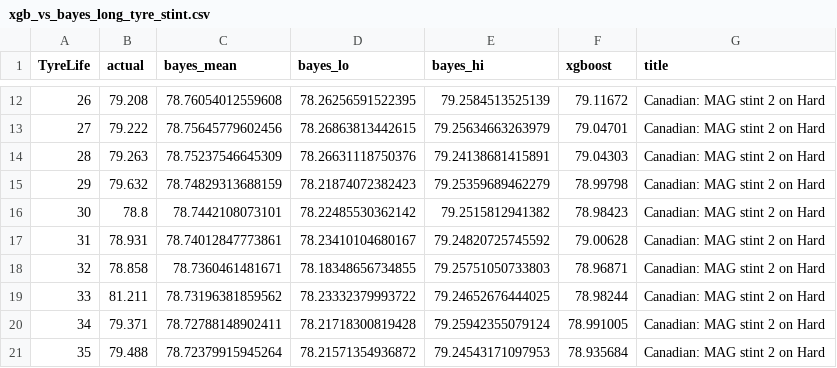
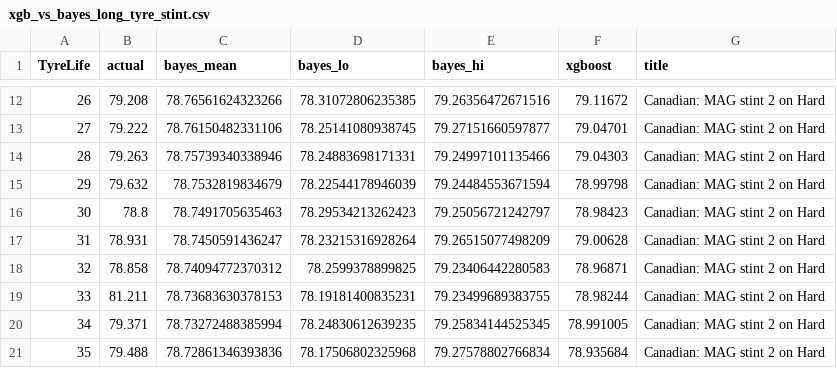
Before and after one commit to tinySage/claude-F1, a CSV file: data/figures/xgb_vs_bayes_long_tyre_stint.csv, drawn as a sheet; only a part is shown, gaps mark what is left out; the diff covers the shown part only.

```diff
--- a/data/figures/xgb_vs_bayes_long_tyre_stint.csv
+++ b/data/figures/xgb_vs_bayes_long_tyre_stint.csv
@@ -12,10 +12,10 @@ TyreLife,actual,bayes_mean,bayes_lo,bayes_hi,xgboost,title
-26,79.208,78.76054012559608,78.26256591522395,79.2584513525139,79.11672,Canadian: MAG stint 2 on Hard
-27,79.222,78.75645779602456,78.26863813442615,79.25634663263979,79.04701,Canadian: MAG stint 2 on Hard
-28,79.263,78.75237546645309,78.26631118750376,79.24138681415891,79.04303,Canadian: MAG stint 2 on Hard
-29,79.632,78.74829313688159,78.21874072382423,79.25359689462279,78.99798,Canadian: MAG stint 2 on Hard
-30,78.8,78.7442108073101,78.22485530362142,79.2515812941382,78.98423,Canadian: MAG stint 2 on Hard
-31,78.931,78.74012847773861,78.23410104680167,79.24820725745592,79.00628,Canadian: MAG stint 2 on Hard
-32,78.858,78.7360461481671,78.18348656734855,79.25751050733803,78.96871,Canadian: MAG stint 2 on Hard
-33,81.211,78.73196381859562,78.23332379993722,79.24652676444025,78.98244,Canadian: MAG stint 2 on Hard
-34,79.371,78.72788148902411,78.21718300819428,79.25942355079124,78.991005,Canadian: MAG stint 2 on Hard
-35,79.488,78.72379915945264,78.21571354936872,79.24543171097953,78.935684,Canadian: MAG stint 2 on Hard
+26,79.208,78.76561624323266,78.31072806235385,79.26356472671516,79.11672,Canadian: MAG stint 2 on Hard
+27,79.222,78.76150482331106,78.25141080938745,79.27151660597877,79.04701,Canadian: MAG stint 2 on Hard
+28,79.263,78.75739340338946,78.24883698171331,79.24997101135466,79.04303,Canadian: MAG stint 2 on Hard
+29,79.632,78.7532819834679,78.22544178946039,79.24484553671594,78.99798,Canadian: MAG stint 2 on Hard
+30,78.8,78.7491705635463,78.29534213262423,79.25056721242797,78.98423,Canadian: MAG stint 2 on Hard
+31,78.931,78.7450591436247,78.23215316928264,79.26515077498209,79.00628,Canadian: MAG stint 2 on Hard
+32,78.858,78.74094772370312,78.2599378899825,79.23406442280583,78.96871,Canadian: MAG stint 2 on Hard
+33,81.211,78.73683630378153,78.19181400835231,79.23499689383755,78.98244,Canadian: MAG stint 2 on Hard
+34,79.371,78.73272488385994,78.24830612639235,79.25834144525345,78.991005,Canadian: MAG stint 2 on Hard
+35,79.488,78.72861346393836,78.17506802325968,79.27578802766834,78.935684,Canadian: MAG stint 2 on Hard
```
Also changed, not shown: 87 edited cells elsewhere in this file, data/figures/xgb_vs_bayes_long_tyre_errors.csv, 2 other files.
